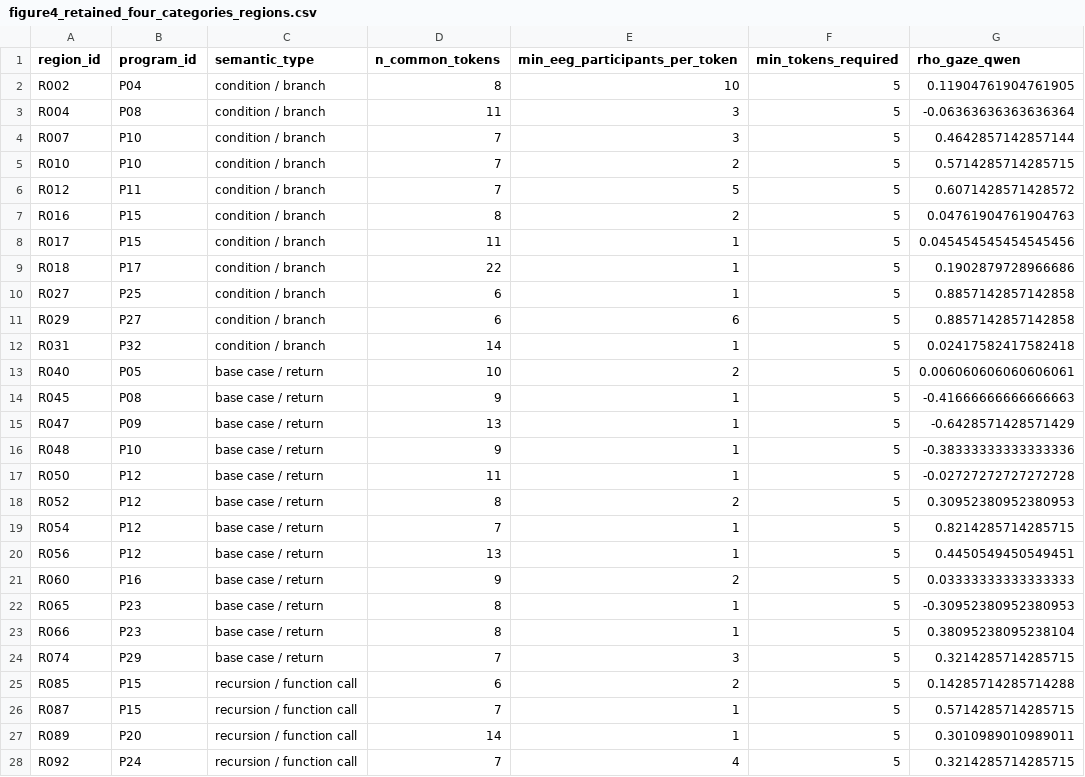
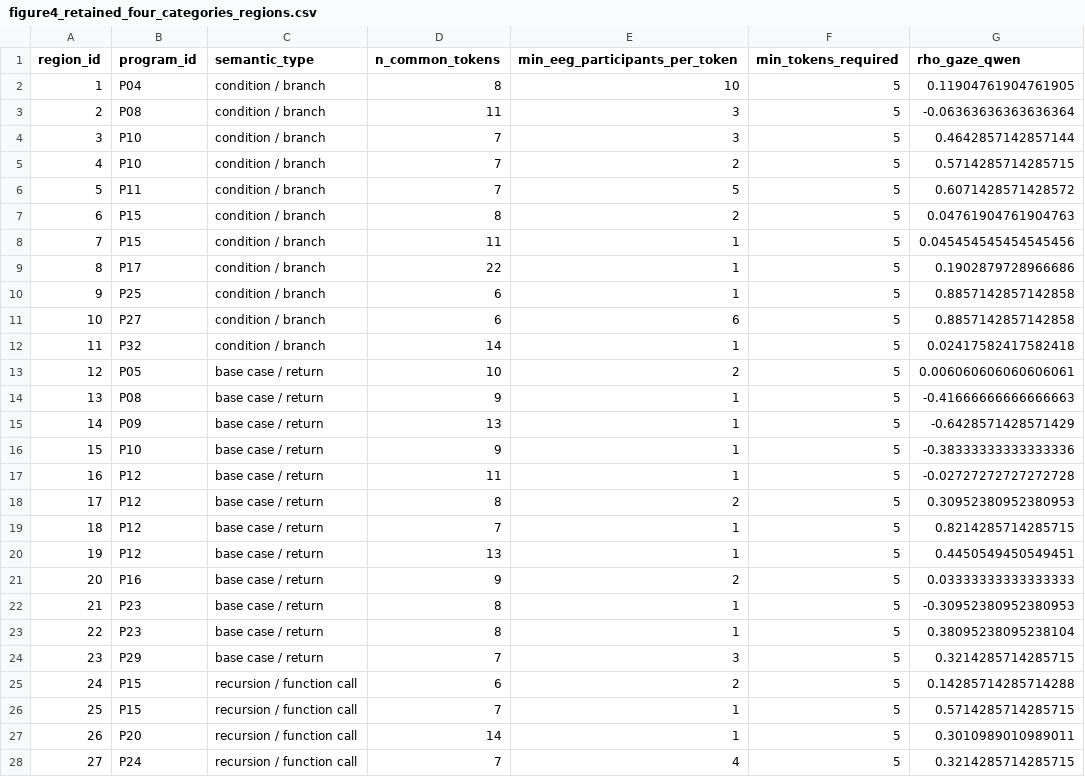
Before and after one commit to zyueek/CogAdapt, a CSV file: results/rq1/figure4_retained_four_categories_regions.csv, drawn as a sheet; only a part is shown; the diff covers the shown part only; the diff names each change by its address in the sheet, - before the commit and + after, or states it on an @@ line.

```diff
--- a/results/rq1/figure4_retained_four_categories_regions.csv
+++ b/results/rq1/figure4_retained_four_categories_regions.csv
-A2 (region_id): R002
+A2 (region_id): 1
-A3 (region_id): R004
+A3 (region_id): 2
-A4 (region_id): R007
+A4 (region_id): 3
-A5 (region_id): R010
+A5 (region_id): 4
-A6 (region_id): R012
+A6 (region_id): 5
-A7 (region_id): R016
+A7 (region_id): 6
-A8 (region_id): R017
+A8 (region_id): 7
-A9 (region_id): R018
+A9 (region_id): 8
-A10 (region_id): R027
+A10 (region_id): 9
-A11 (region_id): R029
+A11 (region_id): 10
-A12 (region_id): R031
+A12 (region_id): 11
-A13 (region_id): R040
+A13 (region_id): 12
-A14 (region_id): R045
+A14 (region_id): 13
-A15 (region_id): R047
+A15 (region_id): 14
-A16 (region_id): R048
+A16 (region_id): 15
-A17 (region_id): R050
+A17 (region_id): 16
-A18 (region_id): R052
+A18 (region_id): 17
-A19 (region_id): R054
+A19 (region_id): 18
-A20 (region_id): R056
+A20 (region_id): 19
-A21 (region_id): R060
+A21 (region_id): 20
-A22 (region_id): R065
+A22 (region_id): 21
-A23 (region_id): R066
+A23 (region_id): 22
-A24 (region_id): R074
+A24 (region_id): 23
-A25 (region_id): R085
+A25 (region_id): 24
-A26 (region_id): R087
+A26 (region_id): 25
-A27 (region_id): R089
+A27 (region_id): 26
-A28 (region_id): R092
+A28 (region_id): 27
```
Also changed, not shown: 54 edited cells elsewhere in this file, results/rq1/figure4_retained_four_categories_token_signals.csv, 15 other files.
